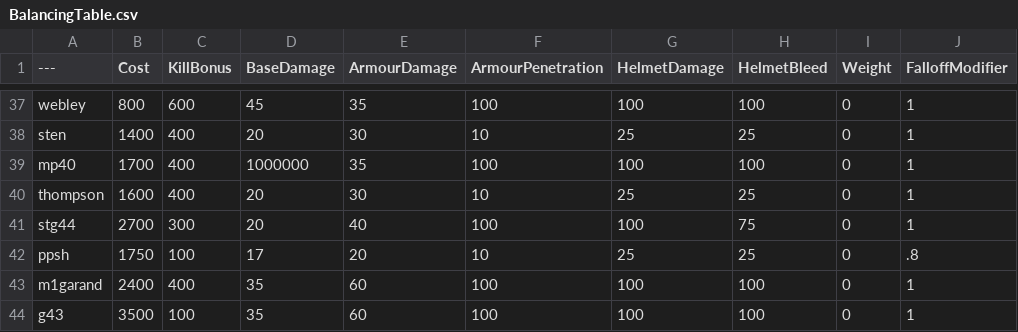
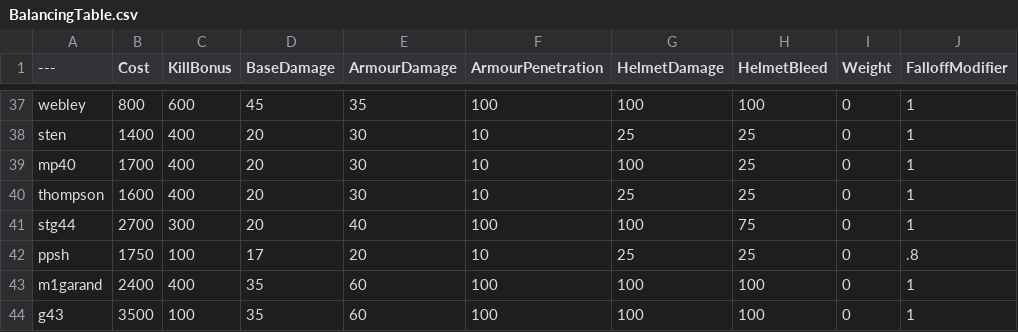
Before and after one commit to ceezyrp/BalancingTable, a CSV file: BalancingTable.csv, drawn as a sheet; only a part is shown, gaps mark what is left out; the diff names each change by its address in the sheet, - before the commit and + after, or states it on an @@ line.

Commit message:
Update BalancingTable.csv

```diff
--- a/BalancingTable.csv
+++ b/BalancingTable.csv
-D39 (BaseDamage): 1000000
+D39 (BaseDamage): 20
-E39 (ArmourDamage): 35
+E39 (ArmourDamage): 30
-F39 (ArmourPenetration): 100
+F39 (ArmourPenetration): 10
-H39 (HelmetBleed): 100
+H39 (HelmetBleed): 25
```
